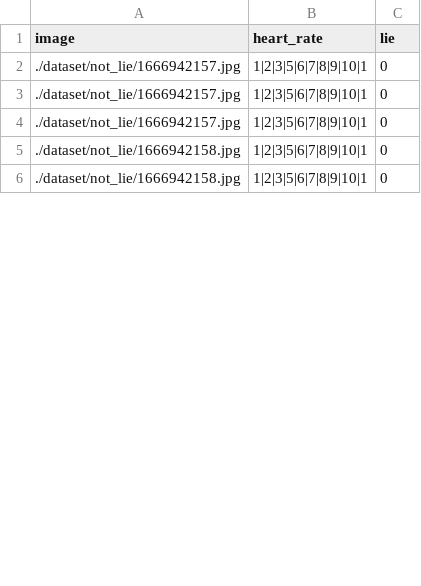
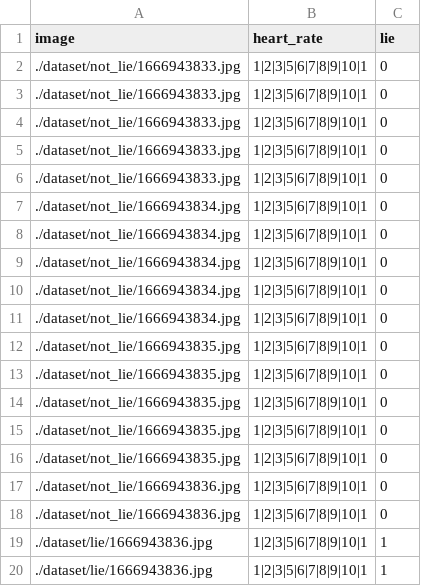
Before and after one commit to yoonhero/lierhero, a CSV file: data.csv, drawn as a sheet; only a part is shown; the diff covers the shown part only.

```diff
--- a/data.csv
+++ b/data.csv
@@ -1,6 +1,20 @@
 image,heart_rate,lie
-./dataset/not_lie/1666942157.jpg,1|2|3|5|6|7|8|9|10|1,0
-./dataset/not_lie/1666942157.jpg,1|2|3|5|6|7|8|9|10|1,0
-./dataset/not_lie/1666942157.jpg,1|2|3|5|6|7|8|9|10|1,0
-./dataset/not_lie/1666942158.jpg,1|2|3|5|6|7|8|9|10|1,0
-./dataset/not_lie/1666942158.jpg,1|2|3|5|6|7|8|9|10|1,0
+./dataset/not_lie/1666943833.jpg,1|2|3|5|6|7|8|9|10|1,0
+./dataset/not_lie/1666943833.jpg,1|2|3|5|6|7|8|9|10|1,0
+./dataset/not_lie/1666943833.jpg,1|2|3|5|6|7|8|9|10|1,0
+./dataset/not_lie/1666943833.jpg,1|2|3|5|6|7|8|9|10|1,0
+./dataset/not_lie/1666943833.jpg,1|2|3|5|6|7|8|9|10|1,0
+./dataset/not_lie/1666943834.jpg,1|2|3|5|6|7|8|9|10|1,0
+./dataset/not_lie/1666943834.jpg,1|2|3|5|6|7|8|9|10|1,0
+./dataset/not_lie/1666943834.jpg,1|2|3|5|6|7|8|9|10|1,0
+./dataset/not_lie/1666943834.jpg,1|2|3|5|6|7|8|9|10|1,0
+./dataset/not_lie/1666943834.jpg,1|2|3|5|6|7|8|9|10|1,0
+./dataset/not_lie/1666943835.jpg,1|2|3|5|6|7|8|9|10|1,0
+./dataset/not_lie/1666943835.jpg,1|2|3|5|6|7|8|9|10|1,0
+./dataset/not_lie/1666943835.jpg,1|2|3|5|6|7|8|9|10|1,0
+./dataset/not_lie/1666943835.jpg,1|2|3|5|6|7|8|9|10|1,0
+./dataset/not_lie/1666943835.jpg,1|2|3|5|6|7|8|9|10|1,0
+./dataset/not_lie/1666943836.jpg,1|2|3|5|6|7|8|9|10|1,0
+./dataset/not_lie/1666943836.jpg,1|2|3|5|6|7|8|9|10|1,0
+./dataset/lie/1666943836.jpg,1|2|3|5|6|7|8|9|10|1,1
+./dataset/lie/1666943836.jpg,1|2|3|5|6|7|8|9|10|1,1
```
Also changed, not shown: 21 added rows and 8 edited cells elsewhere in this file, 5 other files.
